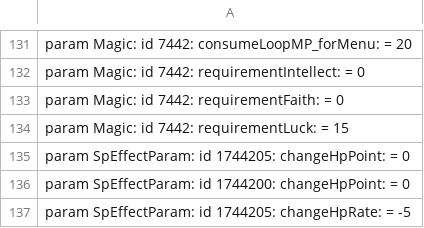
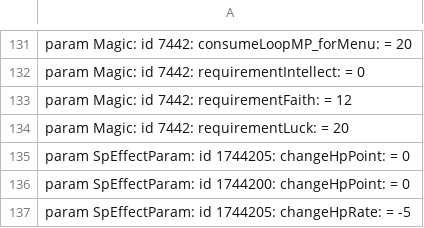
Before and after one commit to WhiteG00se/ER_QualityConvergence, a CSV file: tobi_src/massEdit/healing.csv, drawn as a sheet; only a part is shown, gaps mark what is left out.

```diff
--- a/tobi_src/massEdit/healing.csv
+++ b/tobi_src/massEdit/healing.csv
@@ -132,4 +132,4 @@ param Magic: id 7442: consumeLoopMP_forMenu: = 20
 param Magic: id 7442: requirementIntellect: = 0
-param Magic: id 7442: requirementFaith: = 0
-param Magic: id 7442: requirementLuck: = 15
+param Magic: id 7442: requirementFaith: = 12
+param Magic: id 7442: requirementLuck: = 20
 param SpEffectParam: id 1744205: changeHpPoint: = 0
```
Also changed, not shown: 1 other file.
